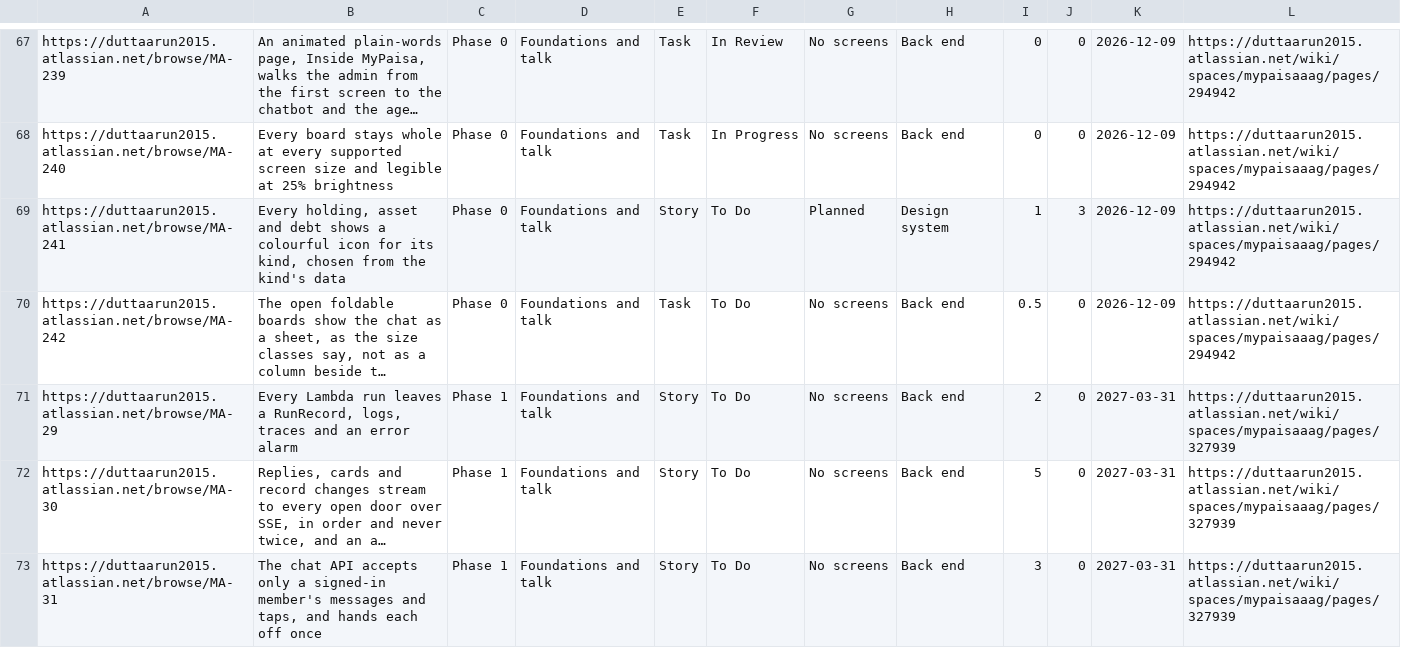
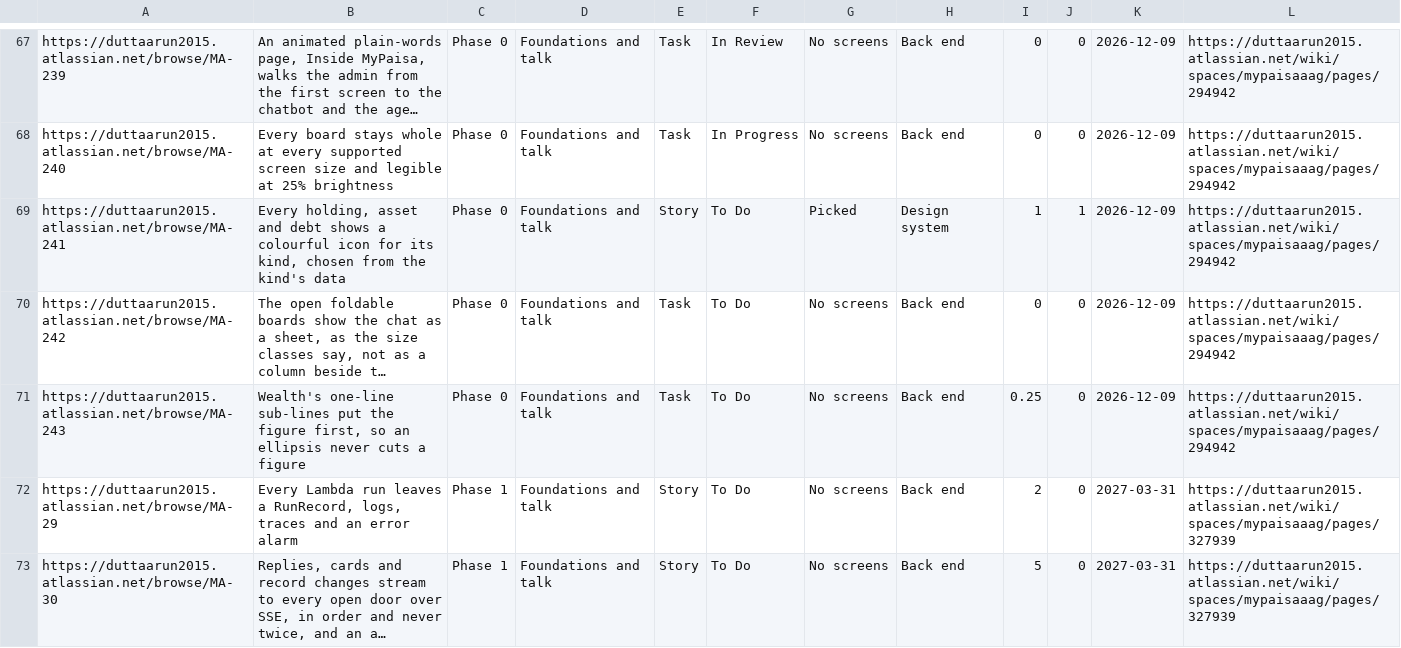
Before and after one commit to gilipersonal/mypaisa-agent, a CSV file: docs/confluence/stories.csv, drawn as a sheet; only a part is shown, gaps mark what is left out; the shorter side is filled out with more unchanged rows; long unchanged cells end in …; the diff names each change by its address in the sheet, - before the commit and + after, or states it on an @@ line.

Commit message:
MA-240: Review round 1's fixes: guards that leave every drawn frame as drawn, a gate that fails closed and sees every surface and width, and the drawn-size pixel diff as a command
Round 1 (five lanes, 38 blocking findings) found guards that moved drawn
frames, a gate that passed boards it never measured, missed overlaps inside
sheets and the widths from 600 to 1023, and faults left at 320, 600 and 1024.
Each is fixed and in review/MA-240/fixed.json (r1-1 to r1-16). The drawn
changes the story means are named in review/MA-240/drawn-changes.json, and
node scripts/board_fit.js --diff d6e243f holds every other drawn frame.

```diff
--- a/docs/confluence/stories.csv
+++ b/docs/confluence/stories.csv
-G69: Planned
+G69: Picked
-J69: 3
+J69: 1
-I70: 0.5
+I70: 0
+row 71: https://duttaarun2015.atlassian.net/browse/MA-243 | Wealth's one-line sub-lines put the figure first, so an ellipsis never cuts a figure | Phase 0 | Foundations and talk | Task | To Do | No screens | Back end | 0.25 | 0 | 2026-12-09 | https://duttaarun2015.atlassian.net/wiki/spaces/mypaisaaag/pages/294942
```
Also changed, not shown: 36 other files.
